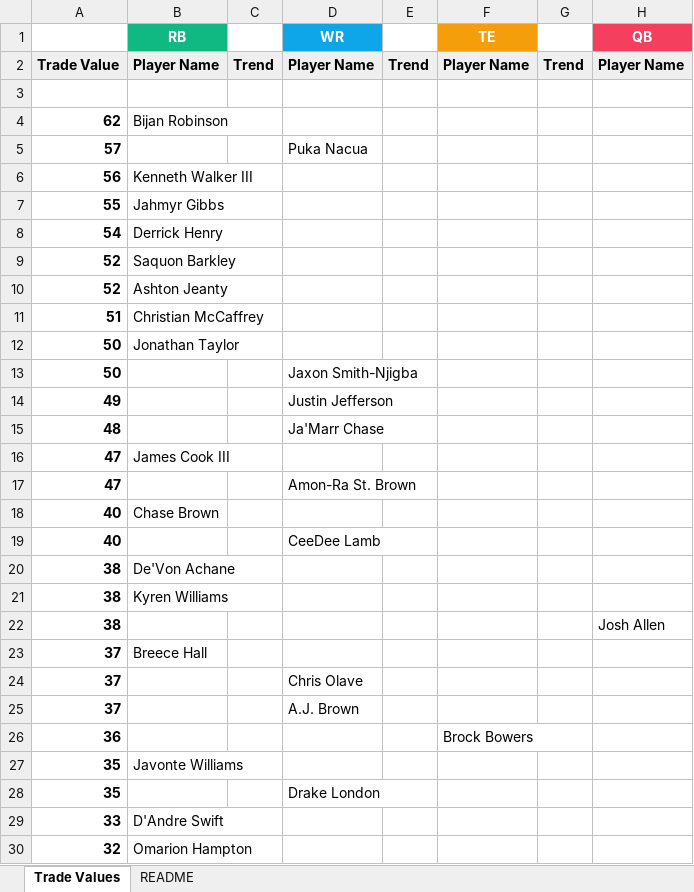
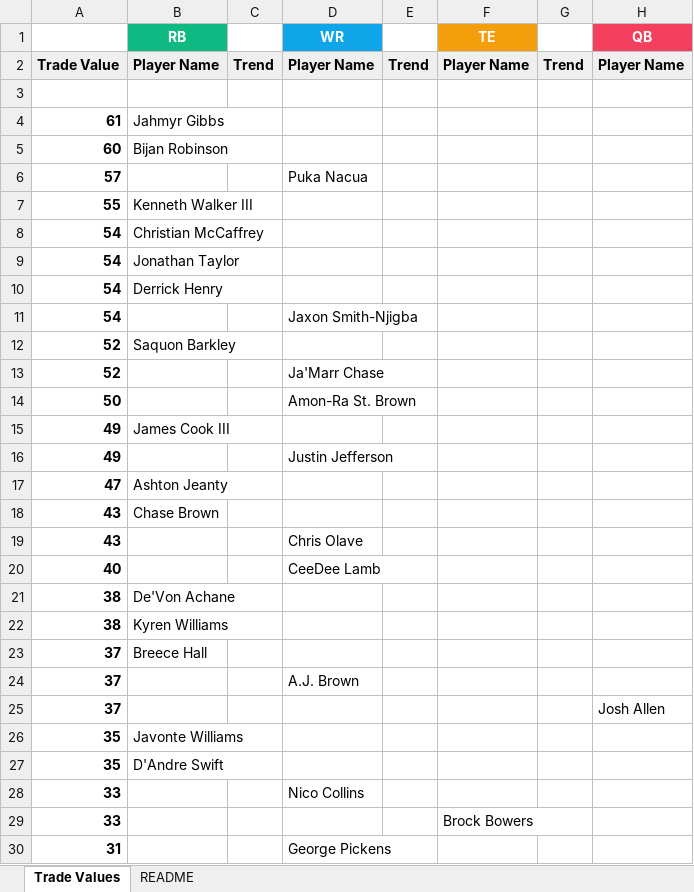
Before and after one commit to seoularpro/OddsVis, an Excel workbook: TradeValueSheets/TradeValues_Standard_8team.xlsx, sheet Trade Values, drawn as a sheet; only a part is shown; values as stored, in another font and other column widths than the file's, no borders; removed rows and columns are numbered as before the commit, all else as after; the diff covers the shown part only; the diff names each change by its address in the sheet, - before the commit and + after, or states it on an @@ line.

```diff
--- a/TradeValueSheets/TradeValues_Standard_8team.xlsx (sheet Trade Values)
+++ b/TradeValueSheets/TradeValues_Standard_8team.xlsx (sheet Trade Values)
-row 4: 62 | Bijan Robinson
+row 4: 61 | Jahmyr Gibbs
+row 5: 60 | Bijan Robinson
-row 6: 56 | Kenneth Walker III
-B7 (RB): Jahmyr Gibbs
+B7 (RB): Kenneth Walker III
+row 8: 54 | Christian McCaffrey
+row 9: 54 | Jonathan Taylor
+row 11: 54 |  |  | Jaxon Smith-Njigba
-B13 (RB): Ashton Jeanty
+B13 (RB): (empty)
-D13 (WR): (empty)
+D13 (WR): Ja'Marr Chase
-row 11: 51 | Christian McCaffrey
-row 12: 50 | Jonathan Taylor
-D14 (WR): Jaxon Smith-Njigba
+D14 (WR): Amon-Ra St. Brown
+row 15: 49 | James Cook III
-row 15: 48 |  |  | Ja'Marr Chase
-B17 (RB): James Cook III
+B17 (RB): Ashton Jeanty
-row 17: 47 |  |  | Amon-Ra St. Brown
-A18: 40
+A18: 43
+row 19: 43 |  |  | Chris Olave
-row 22: 38 |  |  |  |  |  |  | Josh Allen
-row 24: 37 |  |  | Chris Olave
-row 26: 36 |  |  |  |  | Brock Bowers
+row 25: 37 |  |  |  |  |  |  | Josh Allen
-B27 (RB): (empty)
+B27 (RB): D'Andre Swift
-D27 (WR): Drake London
+D27 (WR): (empty)
-B28 (RB): D'Andre Swift
+B28 (RB): (empty)
-D28 (WR): (empty)
+D28 (WR): Nico Collins
-row 30: 32 | Omarion Hampton
+row 29: 33 |  |  |  |  | Brock Bowers
+row 30: 31 |  |  | George Pickens
```
Also changed, not shown: 29 added rows, 29 removed rows and 28 edited cells elsewhere in this sheet, sheet README, TradeValueSheets/TradeValues_FullPPR_10team.xlsx, TradeValueSheets/TradeValues_FullPPR_8team.xlsx, 18 other files.
